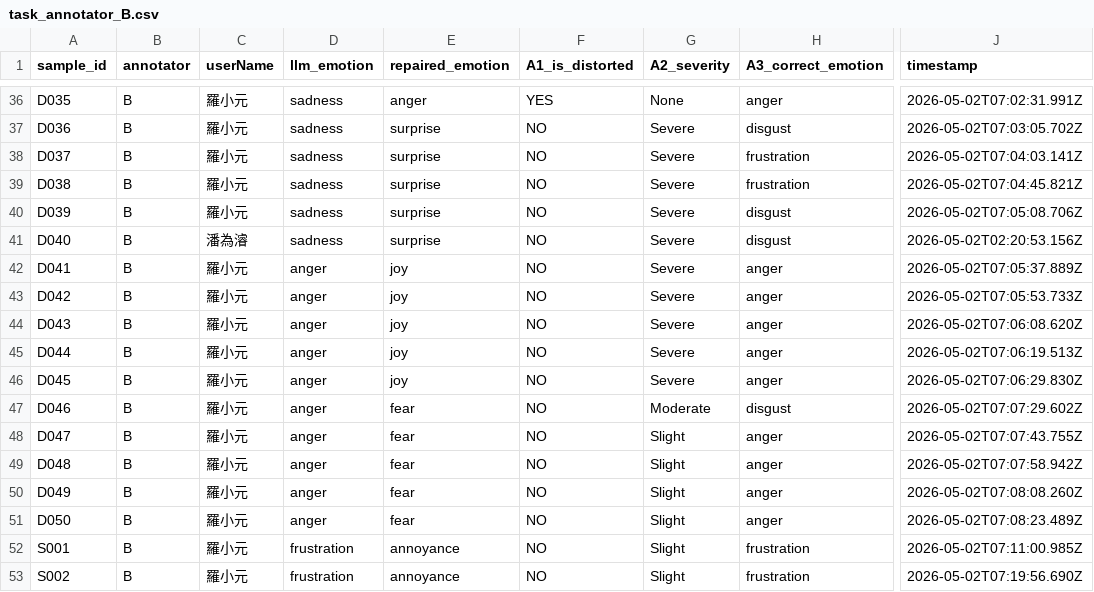
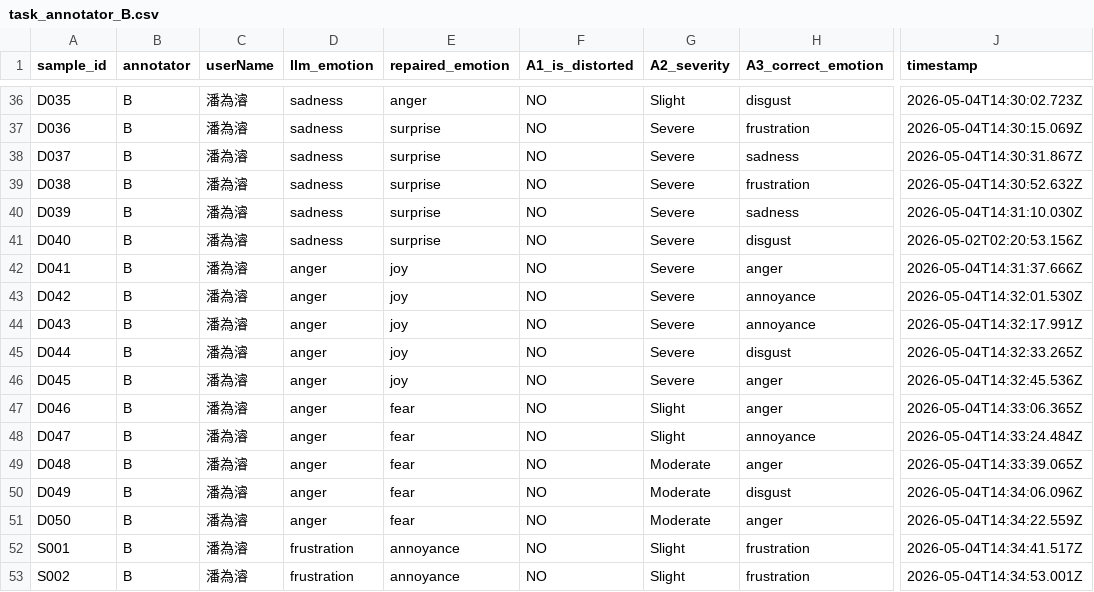
Before and after one commit to DevSecOpsLab-CSIE-NPU/human-labeling-tasks, a CSV file: results/annotator_B/task_annotator_B.csv, drawn as a sheet; only a part is shown, gaps mark what is left out; the diff covers the shown part only; the diff names each change by its address in the sheet, - before the commit and + after, or states it on an @@ line.

```diff
--- a/results/annotator_B/task_annotator_B.csv
+++ b/results/annotator_B/task_annotator_B.csv
-C36:C40 (userName): 羅小元
+C36:C40 (userName): 潘為濬
-F36 (A1_is_distorted): YES
+F36 (A1_is_distorted): NO
-G36 (A2_severity): None
+G36 (A2_severity): Slight
-H36 (A3_correct_emotion): anger
+H36 (A3_correct_emotion): disgust
-J36 (timestamp): 2026-05-02T07:02:31.991Z
+J36 (timestamp): 2026-05-04T14:30:02.723Z
-H37 (A3_correct_emotion): disgust
+H37 (A3_correct_emotion): frustration
-J37 (timestamp): 2026-05-02T07:03:05.702Z
+J37 (timestamp): 2026-05-04T14:30:15.069Z
-H38 (A3_correct_emotion): frustration
+H38 (A3_correct_emotion): sadness
-J38 (timestamp): 2026-05-02T07:04:03.141Z
+J38 (timestamp): 2026-05-04T14:30:31.867Z
-J39 (timestamp): 2026-05-02T07:04:45.821Z
+J39 (timestamp): 2026-05-04T14:30:52.632Z
-H40 (A3_correct_emotion): disgust
+H40 (A3_correct_emotion): sadness
-J40 (timestamp): 2026-05-02T07:05:08.706Z
+J40 (timestamp): 2026-05-04T14:31:10.030Z
-C42:C53 (userName): 羅小元
+C42:C53 (userName): 潘為濬
-J42 (timestamp): 2026-05-02T07:05:37.889Z
+J42 (timestamp): 2026-05-04T14:31:37.666Z
-H43:H44 (A3_correct_emotion): anger
+H43:H44 (A3_correct_emotion): annoyance
-J43 (timestamp): 2026-05-02T07:05:53.733Z
+J43 (timestamp): 2026-05-04T14:32:01.530Z
-J44 (timestamp): 2026-05-02T07:06:08.620Z
+J44 (timestamp): 2026-05-04T14:32:17.991Z
-H45 (A3_correct_emotion): anger
+H45 (A3_correct_emotion): disgust
-J45 (timestamp): 2026-05-02T07:06:19.513Z
+J45 (timestamp): 2026-05-04T14:32:33.265Z
-J46 (timestamp): 2026-05-02T07:06:29.830Z
+J46 (timestamp): 2026-05-04T14:32:45.536Z
-G47 (A2_severity): Moderate
+G47 (A2_severity): Slight
-H47 (A3_correct_emotion): disgust
+H47 (A3_correct_emotion): anger
-J47 (timestamp): 2026-05-02T07:07:29.602Z
+J47 (timestamp): 2026-05-04T14:33:06.365Z
-H48 (A3_correct_emotion): anger
+H48 (A3_correct_emotion): annoyance
-J48 (timestamp): 2026-05-02T07:07:43.755Z
+J48 (timestamp): 2026-05-04T14:33:24.484Z
-G49:G51 (A2_severity): Slight
+G49:G51 (A2_severity): Moderate
-J49 (timestamp): 2026-05-02T07:07:58.942Z
+J49 (timestamp): 2026-05-04T14:33:39.065Z
-H50 (A3_correct_emotion): anger
+H50 (A3_correct_emotion): disgust
-J50 (timestamp): 2026-05-02T07:08:08.260Z
+J50 (timestamp): 2026-05-04T14:34:06.096Z
-J51 (timestamp): 2026-05-02T07:08:23.489Z
+J51 (timestamp): 2026-05-04T14:34:22.559Z
-J52 (timestamp): 2026-05-02T07:11:00.985Z
+J52 (timestamp): 2026-05-04T14:34:41.517Z
-J53 (timestamp): 2026-05-02T07:19:56.690Z
+J53 (timestamp): 2026-05-04T14:34:53.001Z
```
Also changed, not shown: 141 edited cells elsewhere in this file, 1 other file.
